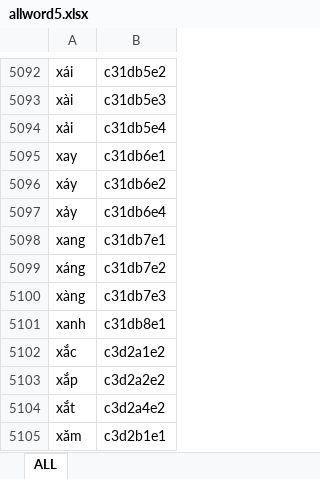
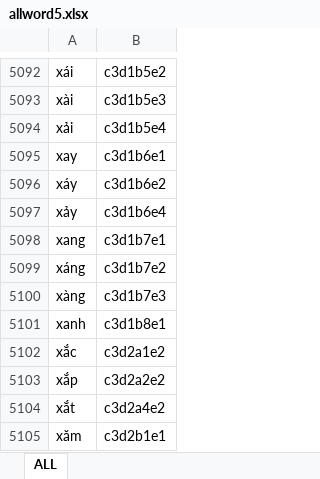
Before and after one commit to qc-kgm/VietSteno, an Excel workbook: app/src/main/res/raw/allword5.xlsx, sheet ALL, drawn as a sheet; only a part is shown, gaps mark what is left out; values as stored, in another font and other column widths than the file's, no borders; the diff covers the shown part only; the diff names each change by its address in the sheet, - before the commit and + after, or states it on an @@ line.

```diff
--- a/app/src/main/res/raw/allword5.xlsx (sheet ALL)
+++ b/app/src/main/res/raw/allword5.xlsx (sheet ALL)
-B5092: c31db5e2
+B5092: c3d1b5e2
-B5093: c31db5e3
+B5093: c3d1b5e3
-B5094: c31db5e4
+B5094: c3d1b5e4
-B5095: c31db6e1
+B5095: c3d1b6e1
-B5096: c31db6e2
+B5096: c3d1b6e2
-B5097: c31db6e4
+B5097: c3d1b6e4
-B5098: c31db7e1
+B5098: c3d1b7e1
-B5099: c31db7e2
+B5099: c3d1b7e2
-B5100: c31db7e3
+B5100: c3d1b7e3
-B5101: c31db8e1
+B5101: c3d1b8e1
```
Also changed, not shown: 45 edited cells elsewhere in this sheet, app/src/main/res/raw/dataoutadac.xlsx, 6 other files.
